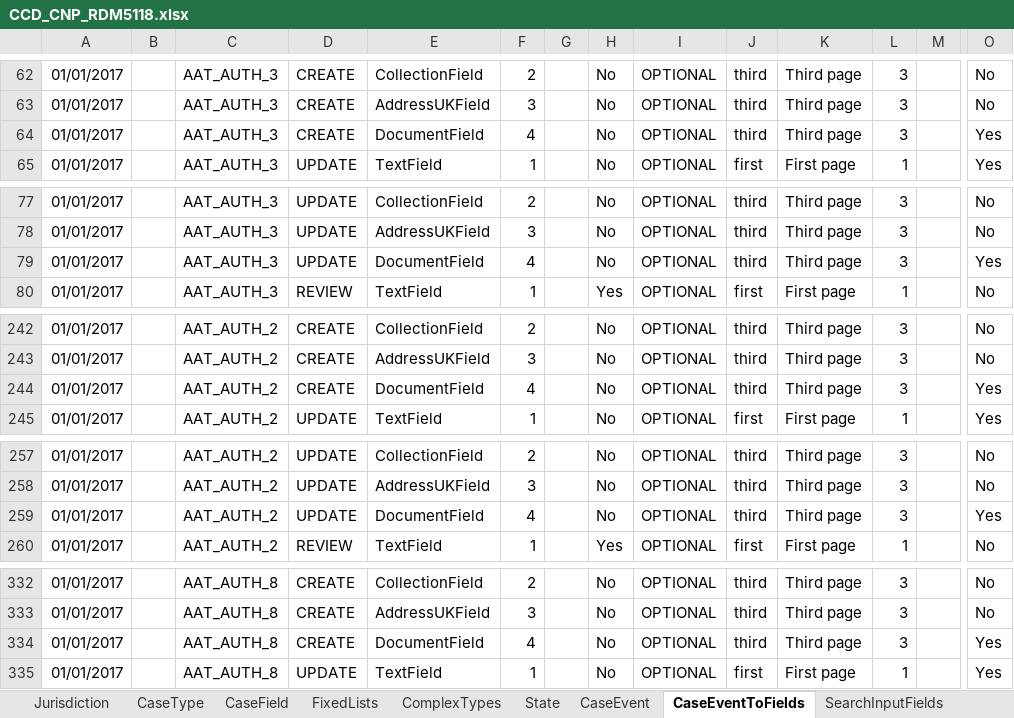
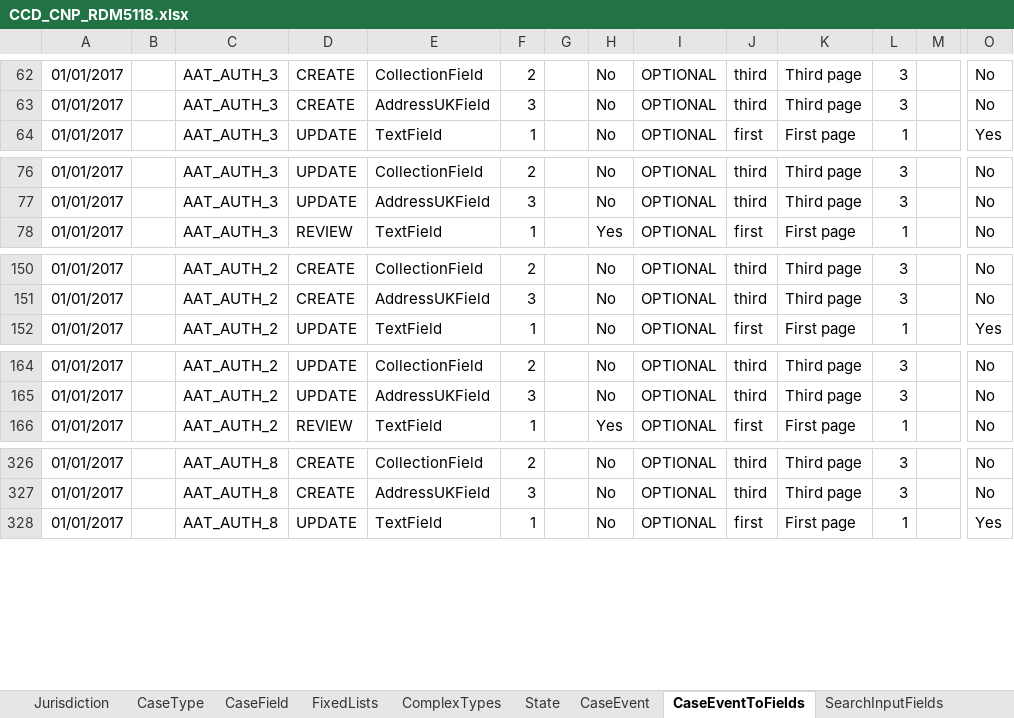
Before and after one commit to hmcts/ccd-definition-store-api, an Excel workbook: aat/src/resource/CCD_CNP_RDM5118.xlsx, sheet CaseEventToFields, drawn as a sheet; only a part is shown, gaps mark what is left out; values as stored, in another font and other column widths than the file's, no borders; removed rows and columns are numbered as before the commit, all else as after; rows hold the shown columns only; the diff covers the shown part only; the diff names each change by its address in the sheet, - before the commit and + after, or states it on an @@ line.

```diff
--- a/aat/src/resource/CCD_CNP_RDM5118.xlsx (sheet CaseEventToFields)
+++ b/aat/src/resource/CCD_CNP_RDM5118.xlsx (sheet CaseEventToFields)
-row 64: 01/01/2017 |  | AAT_AUTH_3 | CREATE | DocumentField | 4 |  | No | OPTIONAL | third | Third page | 3 |  | Yes
-row 79: 01/01/2017 |  | AAT_AUTH_3 | UPDATE | DocumentField | 4 |  | No | OPTIONAL | third | Third page | 3 |  | Yes
-row 244: 01/01/2017 |  | AAT_AUTH_2 | CREATE | DocumentField | 4 |  | No | OPTIONAL | third | Third page | 3 |  | Yes
-row 259: 01/01/2017 |  | AAT_AUTH_2 | UPDATE | DocumentField | 4 |  | No | OPTIONAL | third | Third page | 3 |  | Yes
-row 334: 01/01/2017 |  | AAT_AUTH_8 | CREATE | DocumentField | 4 |  | No | OPTIONAL | third | Third page | 3 |  | Yes
```
Also changed, not shown: 3 removed rows and 88 moved rows elsewhere in this sheet, sheet CaseTypeTab, sheet CaseField, sheet AuthorisationCaseField, sheet UserProfile, sheet CaseType, sheet CaseEvent, 9 more sheets.
